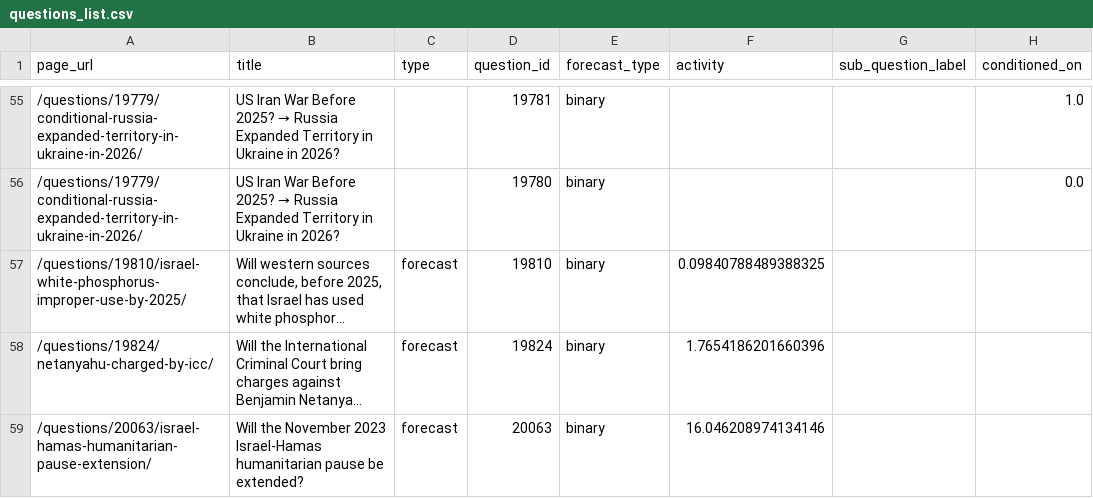
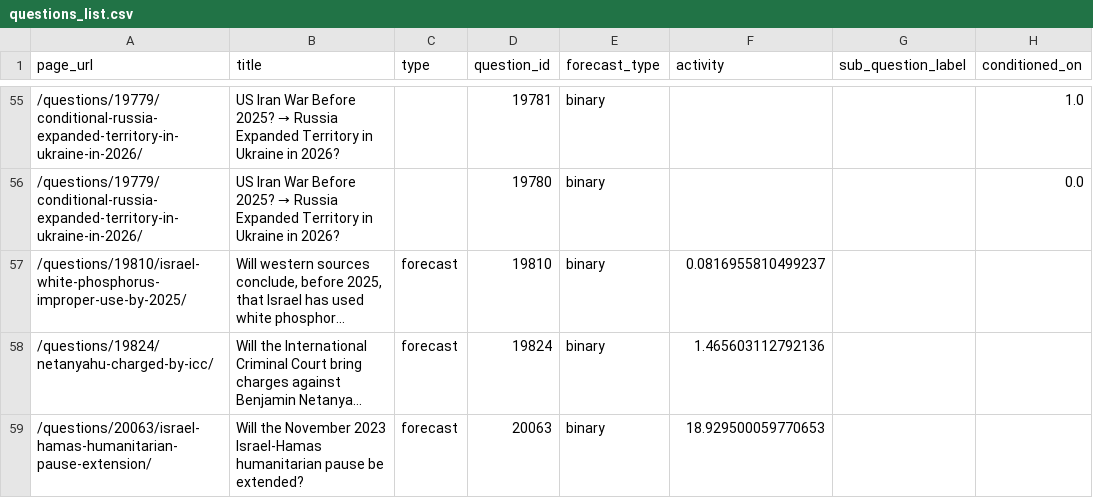
Before and after one commit to ryooan/metaculus-mapping, a CSV file: questions_list.csv, drawn as a sheet; only a part is shown, gaps mark what is left out; long unchanged cells end in …; the diff covers the shown part only; the diff names each change by its address in the sheet, - before the commit and + after, or states it on an @@ line.

```diff
--- a/questions_list.csv
+++ b/questions_list.csv
-F57 (activity): 0.09840788489388325
+F57 (activity): 0.0816955810499237
-F58 (activity): 1.7654186201660396
+F58 (activity): 1.465603112792136
-F59 (activity): 16.046208974134146
+F59 (activity): 18.929500059770653
```
Also changed, not shown: 1 added row, 1 removed row, 1 moved row and 33 edited cells elsewhere in this file.
